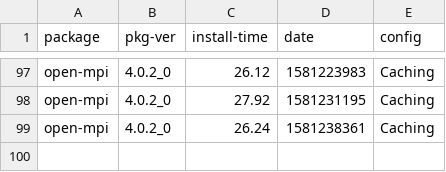
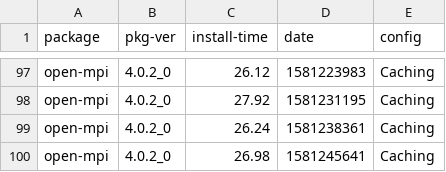
Before and after one commit to zbeekman/brew-GHA-profiling, a CSV file: open-mpi-Caching.csv, drawn as a sheet; only a part is shown, gaps mark what is left out; the diff names each change by its address in the sheet, - before the commit and + after, or states it on an @@ line.

```diff
--- a/open-mpi-Caching.csv
+++ b/open-mpi-Caching.csv
+row 100: open-mpi | 4.0.2_0 | 26.98 | 1581245641 | Caching
```
Also changed, not shown: gcc@8-Caching.csv, graphviz-Caching.csv.
